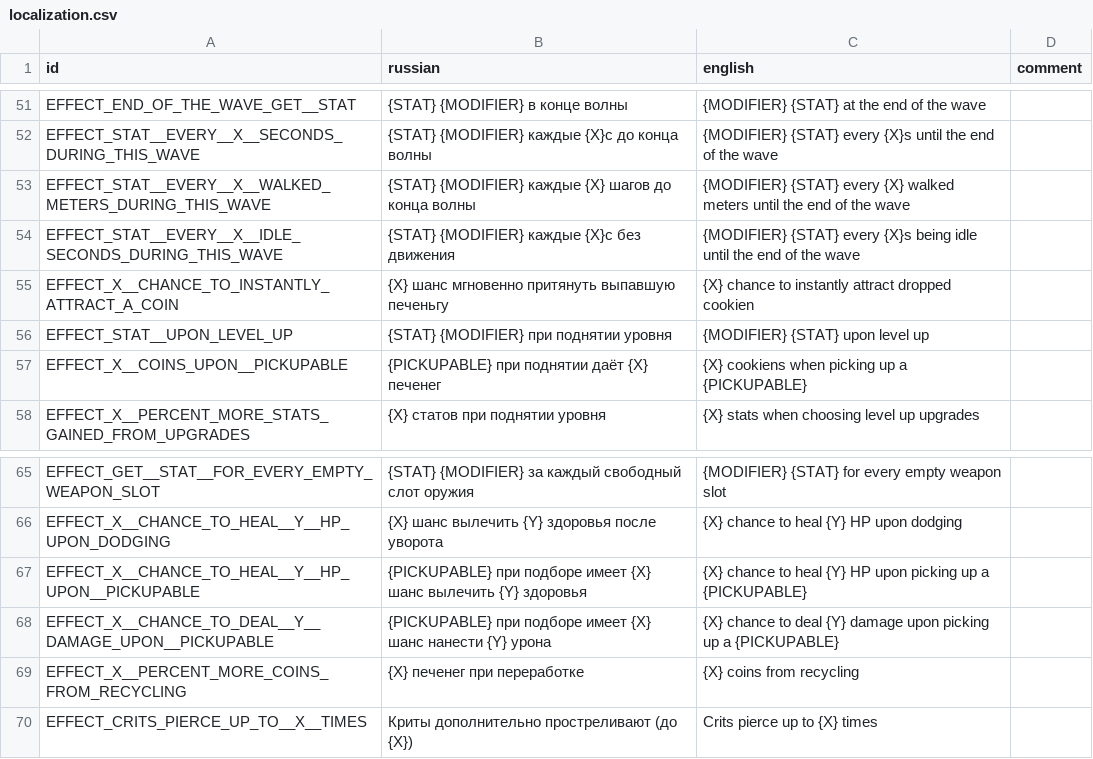
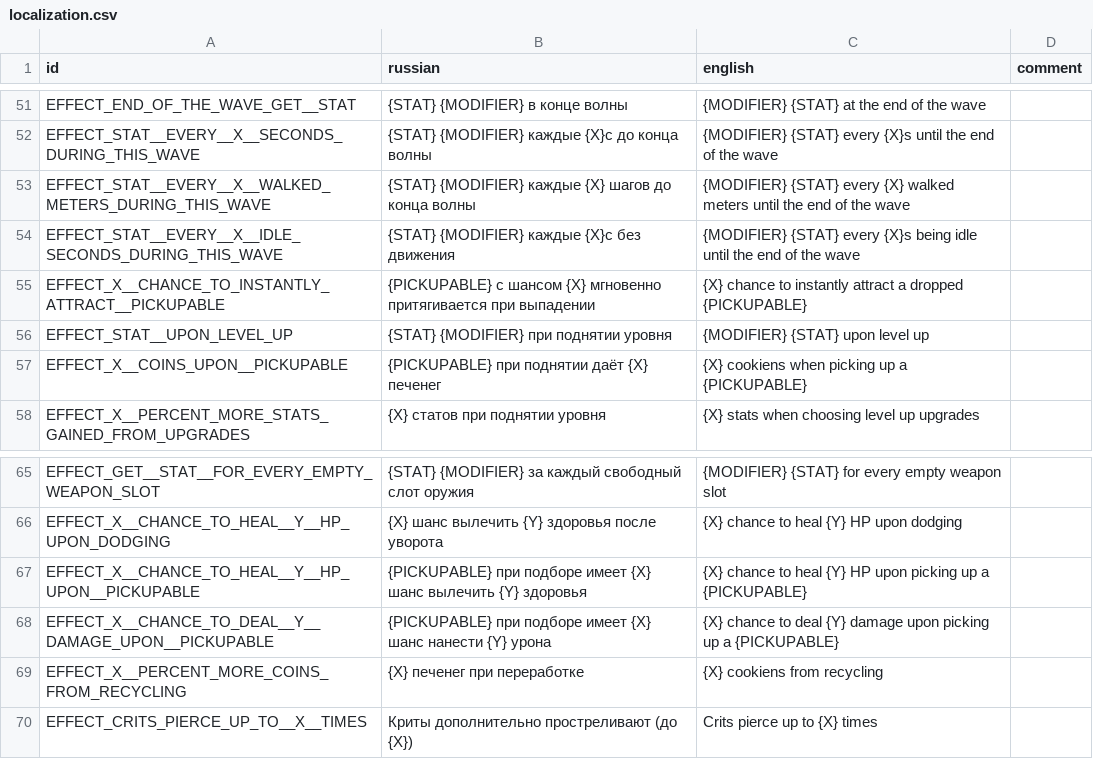
Before and after one commit to hulvdan/cookier, a CSV file: assets/localization.csv, drawn as a sheet; only a part is shown, gaps mark what is left out.

```diff
--- a/assets/localization.csv
+++ b/assets/localization.csv
@@ -54,3 +54,3 @@ EFFECT_STAT__EVERY__X__WALKED_METERS_DURING_THIS_WAVE;{STAT} {MODIFIER} кажд
 EFFECT_STAT__EVERY__X__IDLE_SECONDS_DURING_THIS_WAVE;{STAT} {MODIFIER} каждые {X}с без движения;{MODIFIER} {STAT} every {X}s being idle until the end of the wave;
-EFFECT_X__CHANCE_TO_INSTANTLY_ATTRACT_A_COIN;{X} шанс мгновенно притянуть выпавшую печеньгу;{X} chance to instantly attract dropped cookien;
+EFFECT_X__CHANCE_TO_INSTANTLY_ATTRACT__PICKUPABLE;{PICKUPABLE} с шансом {X} мгновенно притягивается при выпадении;{X} chance to instantly attract a dropped {PICKUPABLE};
 EFFECT_STAT__UPON_LEVEL_UP;{STAT} {MODIFIER} при поднятии уровня;{MODIFIER} {STAT} upon level up;
@@ -68,3 +68,3 @@ EFFECT_X__CHANCE_TO_HEAL__Y__HP_UPON__PICKUPABLE;{PICKUPABLE} при подбо
 EFFECT_X__CHANCE_TO_DEAL__Y__DAMAGE_UPON__PICKUPABLE;{PICKUPABLE} при подборе имеет {X} шанс нанести {Y} урона;{X} chance to deal {Y} damage upon picking up a {PICKUPABLE};
-EFFECT_X__PERCENT_MORE_COINS_FROM_RECYCLING;{X} печенег при переработке;{X} coins from recycling;
+EFFECT_X__PERCENT_MORE_COINS_FROM_RECYCLING;{X} печенег при переработке;{X} cookiens from recycling;
 EFFECT_CRITS_PIERCE_UP_TO__X__TIMES;Криты дополнительно простреливают (до {X});Crits pierce up to {X} times;
```
Also changed, not shown: 2 other files.
